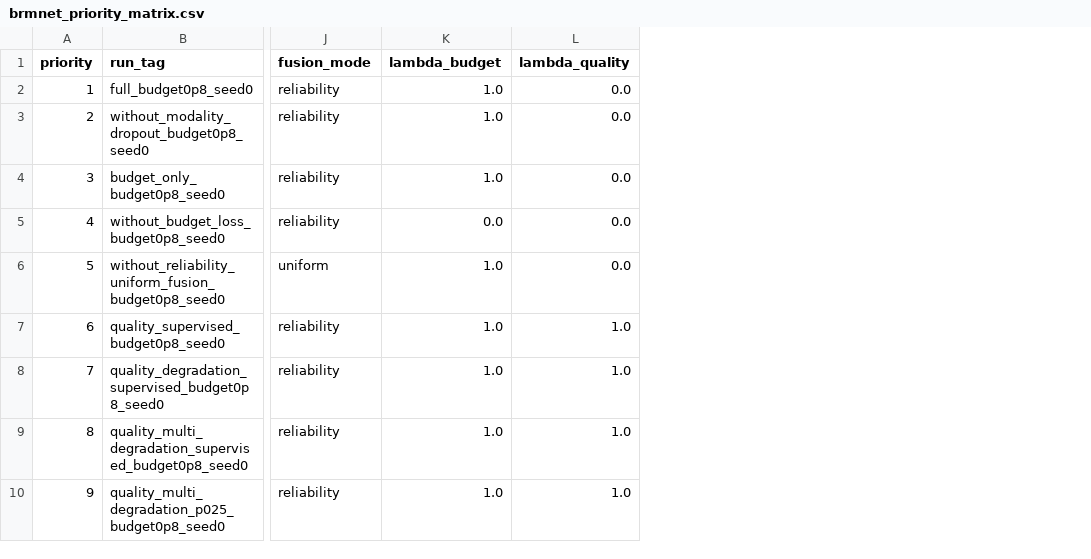
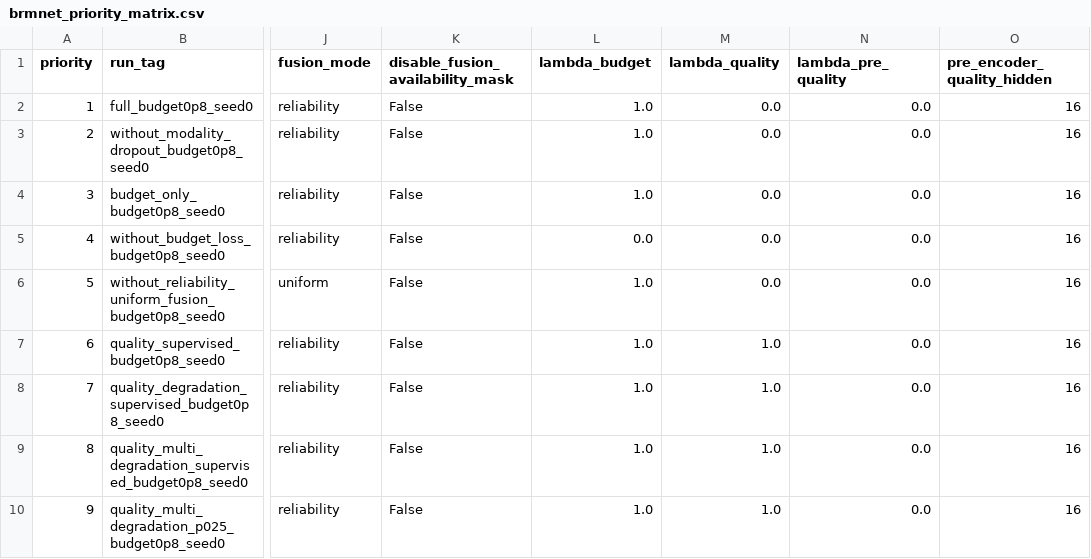
Before and after one commit to Aresjiliu/Bad, a CSV file: docs/generated/brmnet_priority_matrix.csv, drawn as a sheet; only a part is shown, gaps mark what is left out; the diff covers the shown part only; the diff names each change by its address in the sheet, - before the commit and + after, or states it on an @@ line.

Commit message:
Add fusion availability mask ablation

```diff
--- a/docs/generated/brmnet_priority_matrix.csv
+++ b/docs/generated/brmnet_priority_matrix.csv
+column K (disable_fusion_availability_mask), rows 2-10: all False
+column N (lambda_pre_quality), rows 2-10: all 0.0
+column O (pre_encoder_quality_hidden), rows 2-10: all 16
```
Also changed, not shown: 3 added rows and row numbers in column A elsewhere in this file, docs/generated/paper_canonical_results.csv, 20 other files.
